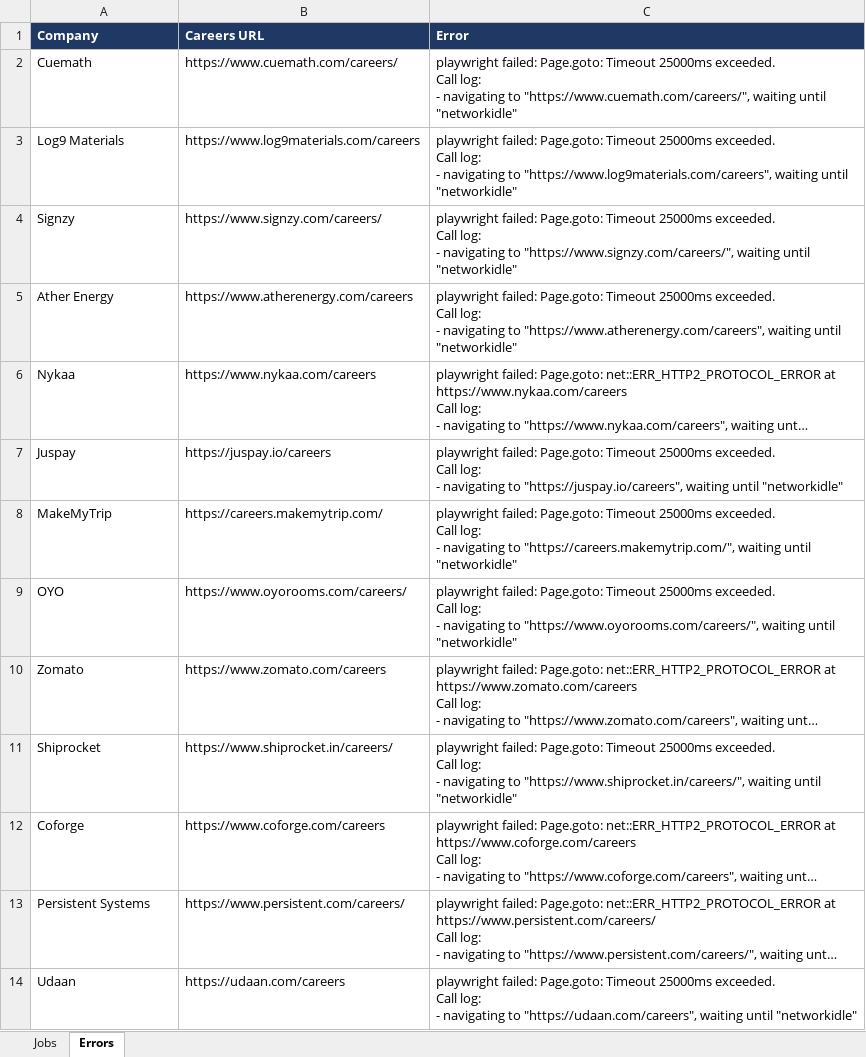
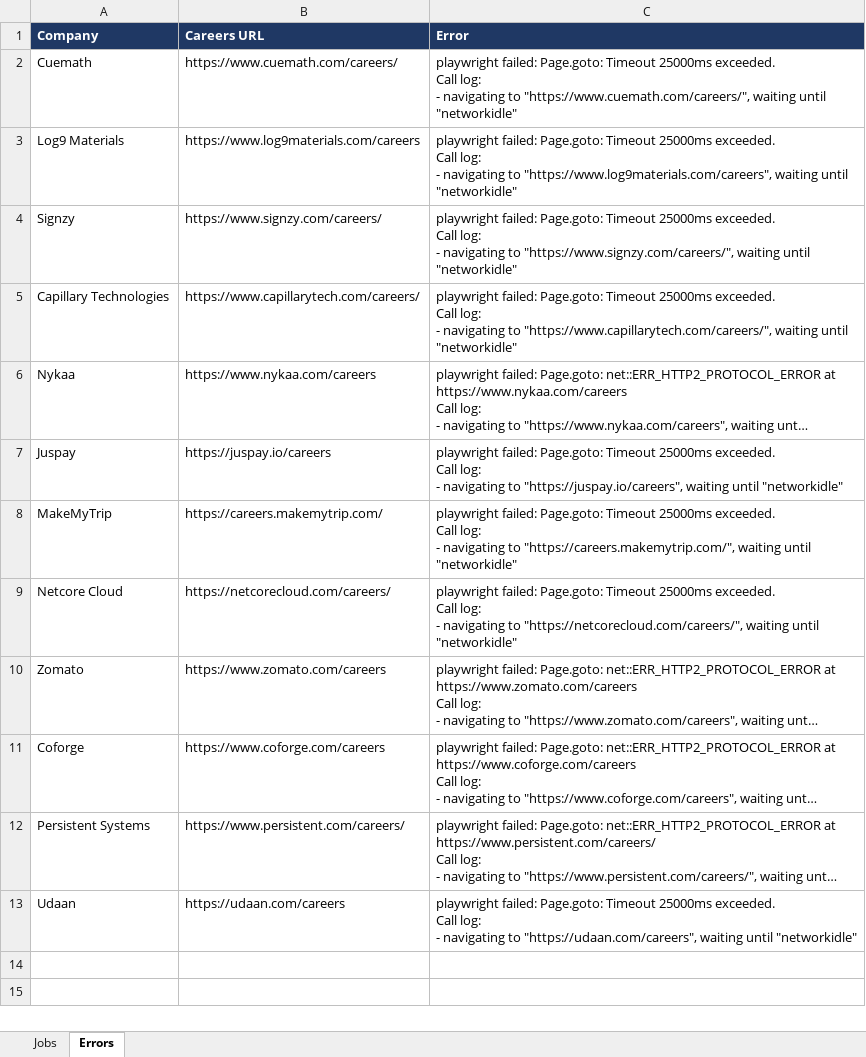
Before and after one commit to Lakshhiitaaa/JobTracker, an Excel workbook: reports/jobs_2026-09-02.xlsx, sheet Errors, drawn as a sheet; long unchanged cells end in …; values as stored, in another font and other column widths than the file's, no borders; removed rows and columns are numbered as before the commit, all else as after; ↵ is a line break in a cell; the diff names each change by its address in the sheet, - before the commit and + after, or states it on an @@ line.

```diff
--- a/reports/jobs_2026-09-02.xlsx (sheet Errors)
+++ b/reports/jobs_2026-09-02.xlsx (sheet Errors)
-row 5: Ather Energy | https://www.atherenergy.com/careers | playwright failed: Page.goto: Timeout 25000ms exceeded. ↵ Call log: ↵ - navigating to "https://www.atherenergy.com/careers", waiting until "networkidle"
+row 5: Capillary Technologies | https://www.capillarytech.com/careers/ | playwright failed: Page.goto: Timeout 25000ms exceeded. ↵ Call log: ↵ - navigating to "https://www.capillarytech.com/careers/", waiting until "networkidle"
-row 9: OYO | https://www.oyorooms.com/careers/ | playwright failed: Page.goto: Timeout 25000ms exceeded. ↵ Call log: ↵ - navigating to "https://www.oyorooms.com/careers/", waiting until "networkidle"
+row 9: Netcore Cloud | https://netcorecloud.com/careers/ | playwright failed: Page.goto: Timeout 25000ms exceeded. ↵ Call log: ↵ - navigating to "https://netcorecloud.com/careers/", waiting until "networkidle"
-row 11: Shiprocket | https://www.shiprocket.in/careers/ | playwright failed: Page.goto: Timeout 25000ms exceeded. ↵ Call log: ↵ - navigating to "https://www.shiprocket.in/careers/", waiting until "networkidle"
```
Also changed, not shown: sheet Jobs, 1 other file.
